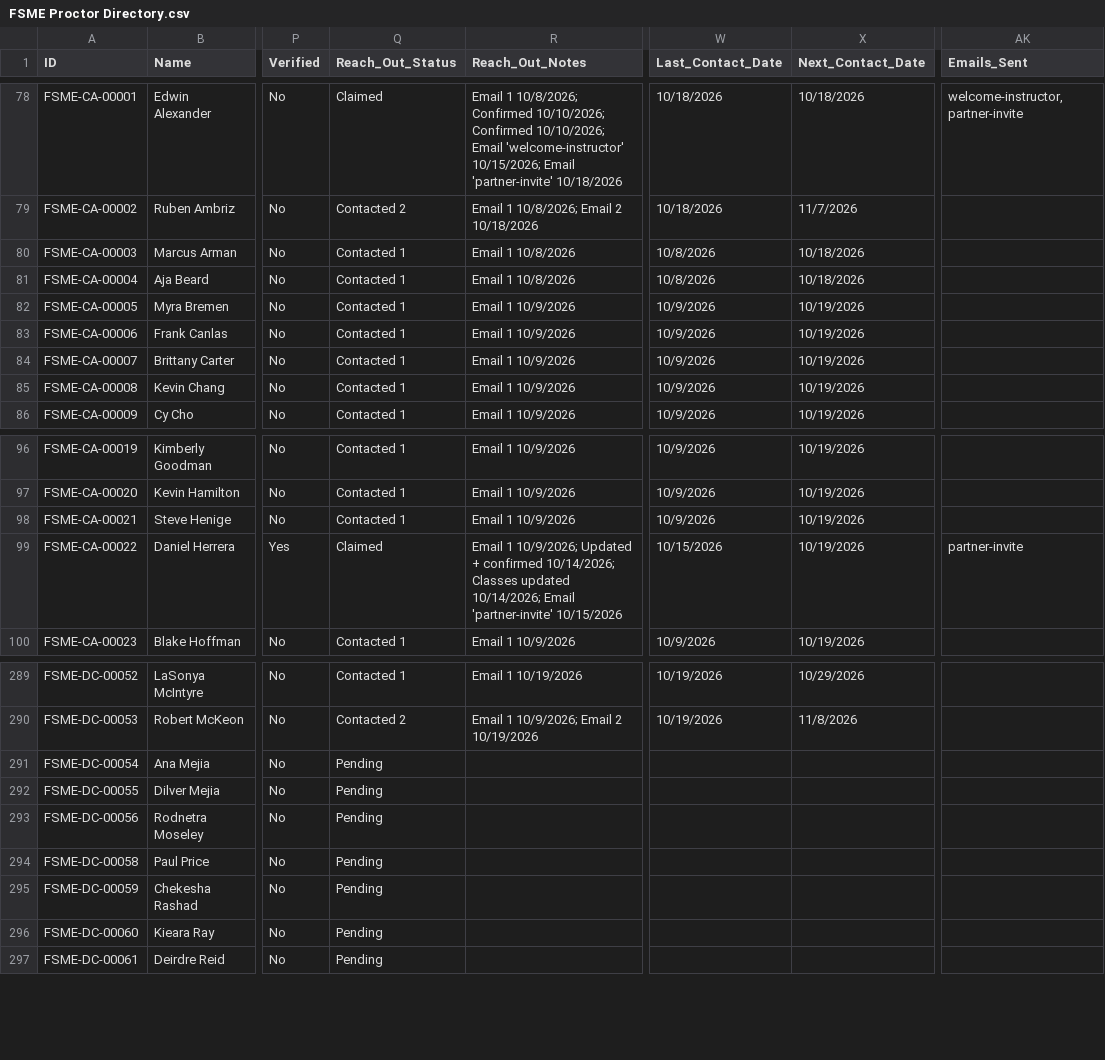
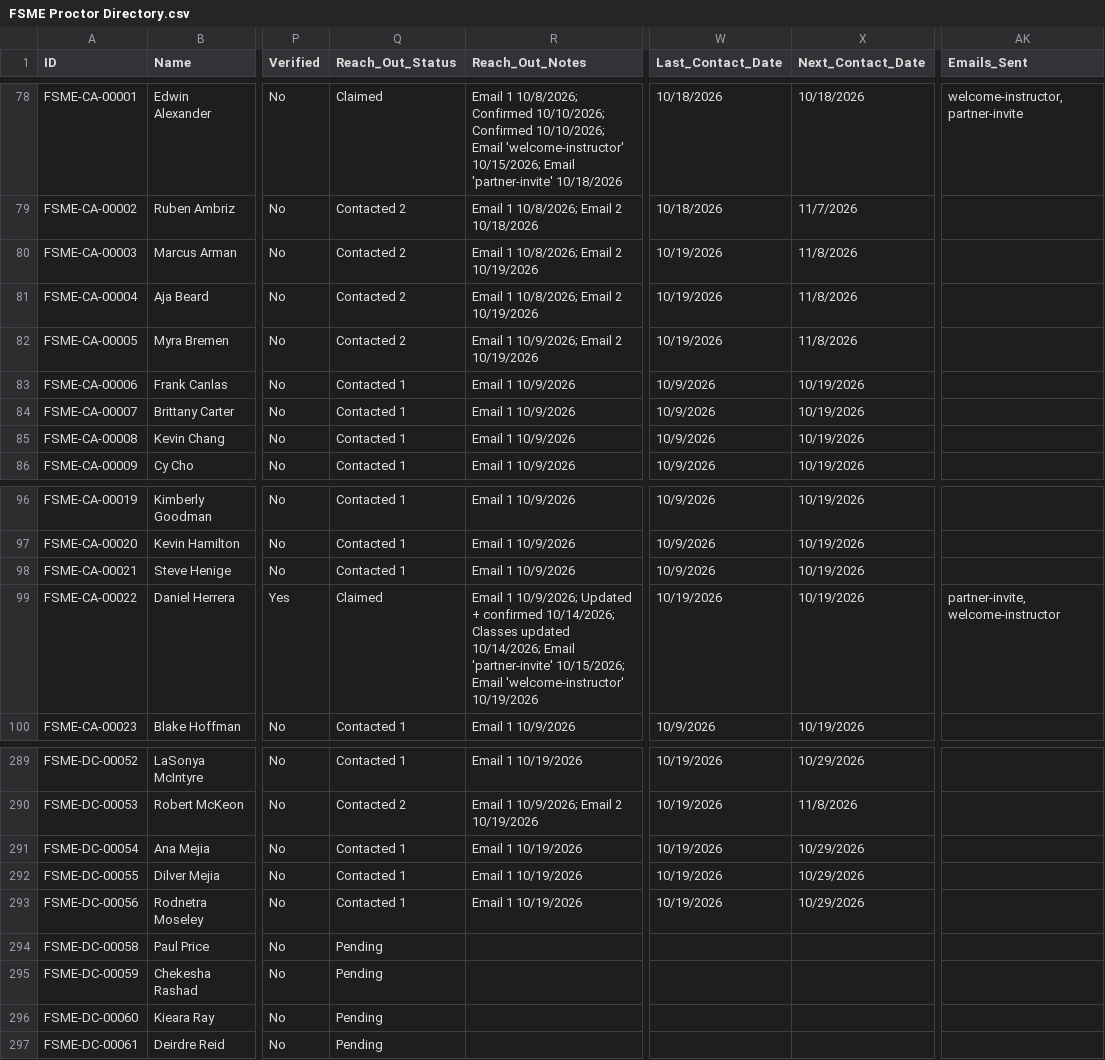
Before and after one commit to novernmanagement-coder/FSME-Tools, a CSV file: FoodSafetyMadeEasy/FSME Proctor Directory.csv, drawn as a sheet; only a part is shown, gaps mark what is left out; the diff names each change by its address in the sheet, - before the commit and + after, or states it on an @@ line.

Commit message:
Outreach: 7 emails sent

```diff
--- a/FoodSafetyMadeEasy/FSME Proctor Directory.csv
+++ b/FoodSafetyMadeEasy/FSME Proctor Directory.csv
-Q80:Q82 (Reach_Out_Status): Contacted 1
+Q80:Q82 (Reach_Out_Status): Contacted 2
-R80:R81 (Reach_Out_Notes): Email 1 10/8/2026
+R80:R81 (Reach_Out_Notes): Email 1 10/8/2026; Email 2 10/19/2026
-W80:W81 (Last_Contact_Date): 10/8/2026
+W80:W81 (Last_Contact_Date): 10/19/2026
-X80:X81 (Next_Contact_Date): 10/18/2026
+X80:X81 (Next_Contact_Date): 11/8/2026
-R82 (Reach_Out_Notes): Email 1 10/9/2026
+R82 (Reach_Out_Notes): Email 1 10/9/2026; Email 2 10/19/2026
-W82 (Last_Contact_Date): 10/9/2026
+W82 (Last_Contact_Date): 10/19/2026
-X82 (Next_Contact_Date): 10/19/2026
+X82 (Next_Contact_Date): 11/8/2026
-R99 (Reach_Out_Notes): …Email 'partner-invite' 10/15/2026
+R99 (Reach_Out_Notes): …Email 'partner-invite' 10/15/2026; Email 'welcome-instructor' 10/19/2026
-W99 (Last_Contact_Date): 10/15/2026
+W99 (Last_Contact_Date): 10/19/2026
-AK99 (Emails_Sent): partner-invite
+AK99 (Emails_Sent): partner-invite, welcome-instructor
-Q291:Q293 (Reach_Out_Status): Pending
+Q291:Q293 (Reach_Out_Status): Contacted 1
-R291:R293 (Reach_Out_Notes): (empty)
+R291:R293 (Reach_Out_Notes): Email 1 10/19/2026
-W291:W293 (Last_Contact_Date): (empty)
+W291:W293 (Last_Contact_Date): 10/19/2026
-X291:X293 (Next_Contact_Date): (empty)
+X291:X293 (Next_Contact_Date): 10/29/2026
```
